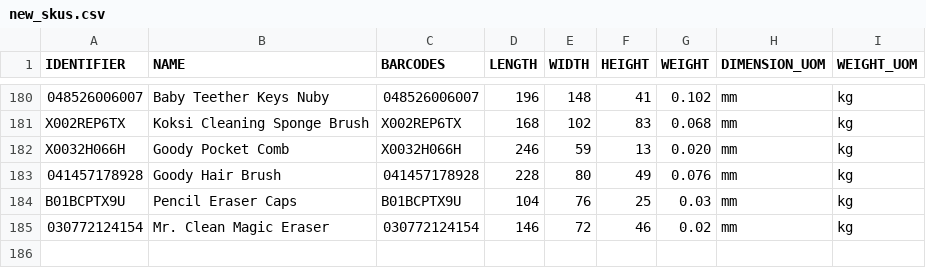
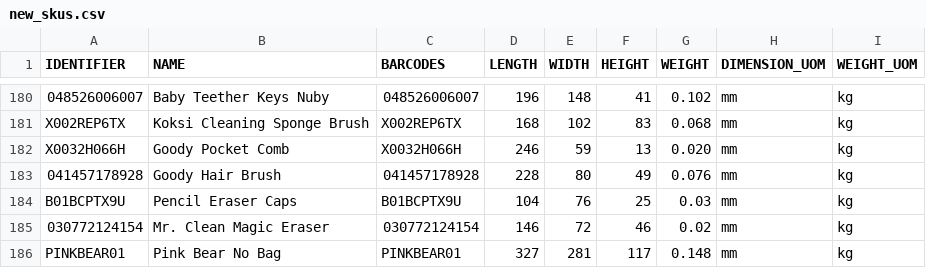
Before and after one commit to tanmayDhasade/sqa_scripts, a CSV file: new_skus.csv, drawn as a sheet; only a part is shown, gaps mark what is left out; the diff names each change by its address in the sheet, - before the commit and + after, or states it on an @@ line.

Commit message:
Update new_skus.csv

```diff
--- a/new_skus.csv
+++ b/new_skus.csv
+row 186: PINKBEAR01 | Pink Bear No Bag | PINKBEAR01 | 327 | 281 | 117 | 0.148 | mm | kg
```
